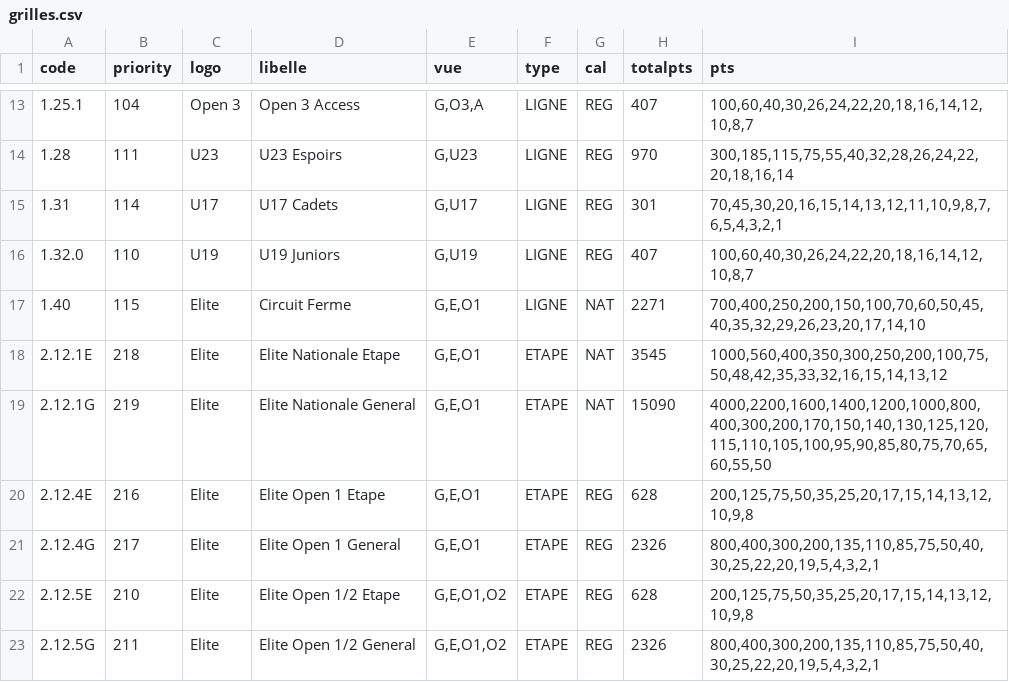
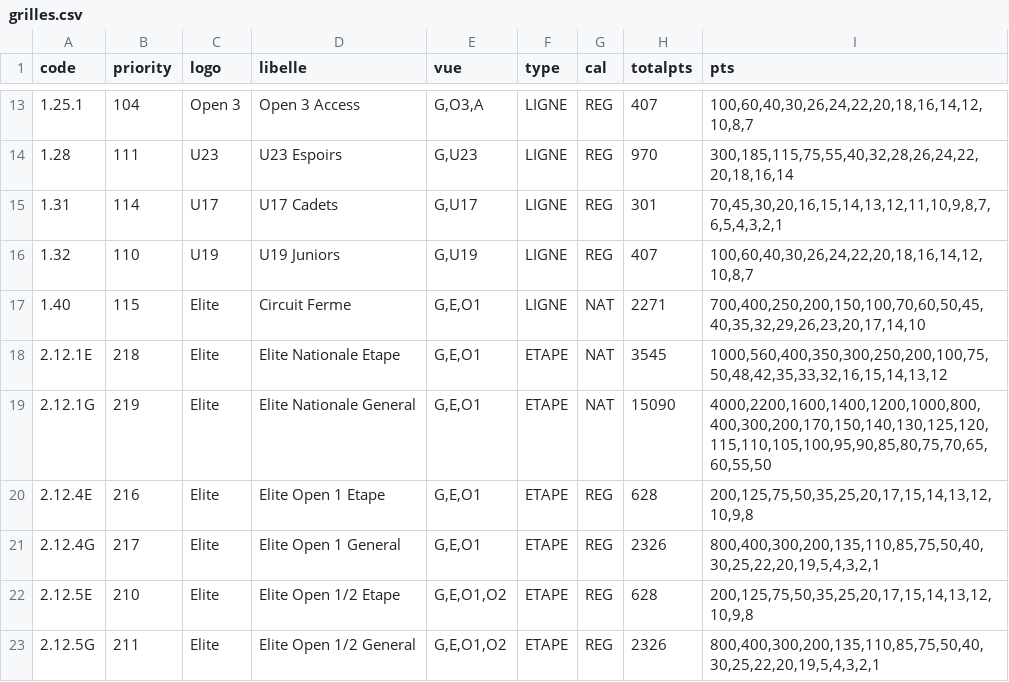
Before and after one commit to garnierpascalweb/ffcalculator-grid, a CSV file: src/main/resources/grilles.csv, drawn as a sheet; only a part is shown, gaps mark what is left out.

Commit message:
1.1.0: grilles.csv (source) : correction code pour U19 (1.32.0 vers 1.32)

```diff
--- a/src/main/resources/grilles.csv
+++ b/src/main/resources/grilles.csv
@@ -15,3 +15,3 @@ code;priority;logo;libelle;vue;type;cal;totalpts;pts
 1.31;114;U17;U17 Cadets;G,U17;LIGNE;REG;301;70,45,30,20,16,15,14,13,12,11,10,9,8,7,6,5,4,3,2,1
-1.32.0;110;U19;U19 Juniors;G,U19;LIGNE;REG;407;100,60,40,30,26,24,22,20,18,16,14,12,10,8,7
+1.32;110;U19;U19 Juniors;G,U19;LIGNE;REG;407;100,60,40,30,26,24,22,20,18,16,14,12,10,8,7
 1.40;115;Elite;Circuit Ferme;G,E,O1;LIGNE;NAT;2271;700,400,250,200,150,100,70,60,50,45,40,35,32,29,26,23,20,17,14,10
```
Also changed, not shown: 1 other file.
